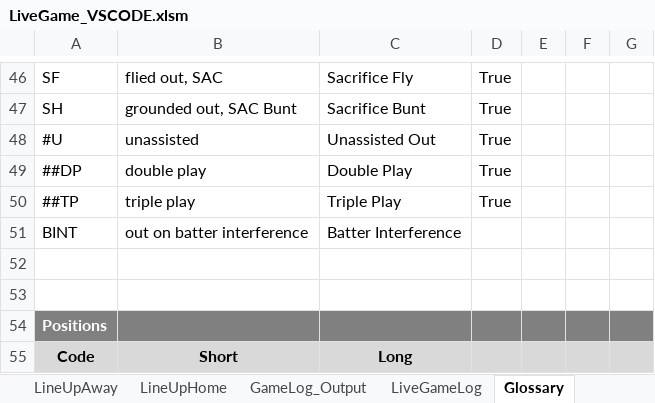
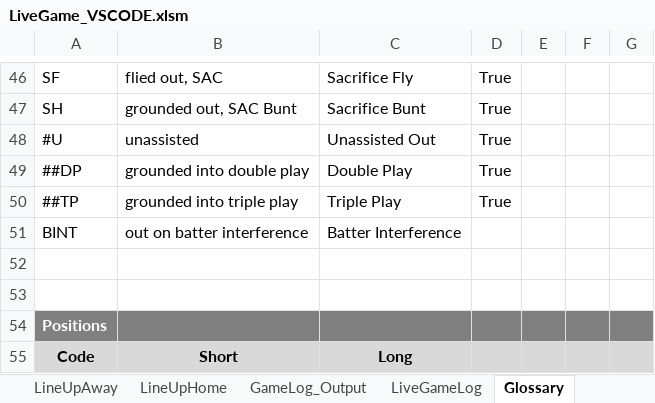
Before and after one commit to fizup/Live-Baseball-Scoring, an Excel workbook: LiveGame_VSCODE.xlsm, sheet Glossary, drawn as a sheet; only a part is shown, gaps mark what is left out; values as stored, in another font and other column widths than the file's, no borders; the diff names each change by its address in the sheet, - before the commit and + after, or states it on an @@ line.

```diff
--- a/LiveGame_VSCODE.xlsm (sheet Glossary)
+++ b/LiveGame_VSCODE.xlsm (sheet Glossary)
-B49: double play
+B49: grounded into double play
-B50: triple play
+B50: grounded into triple play
```
Also changed, not shown: 6 other files.
